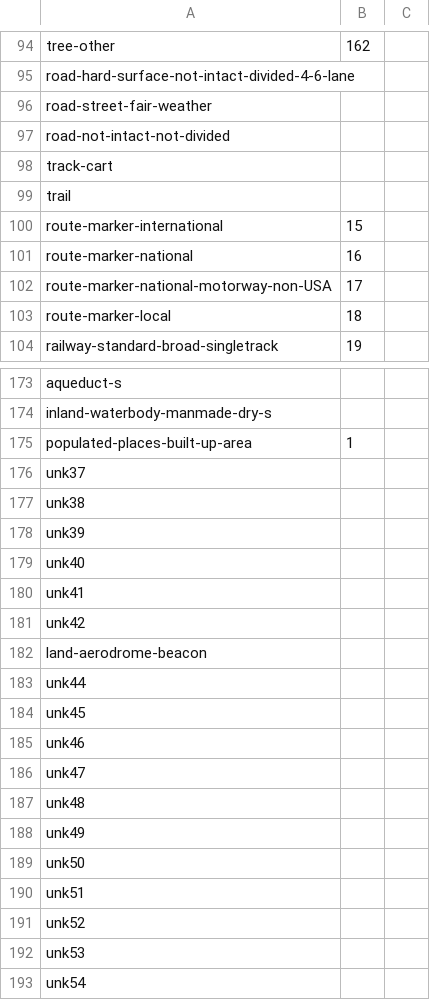
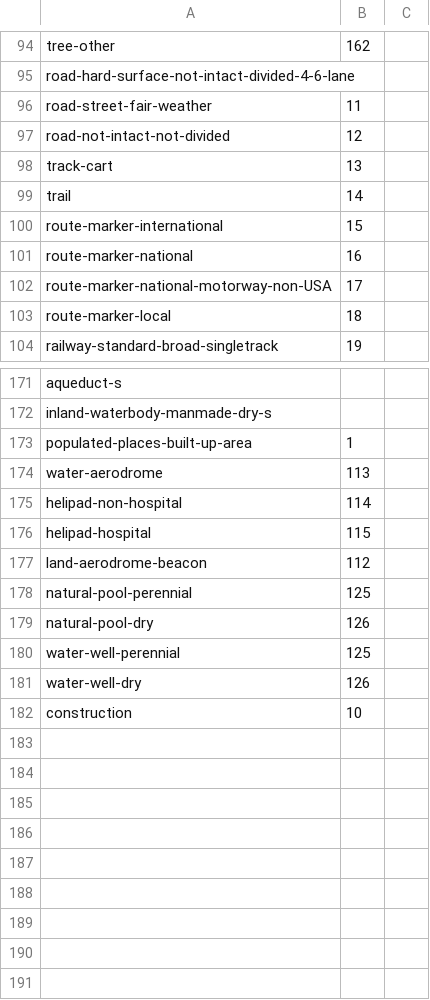
Before and after one commit to DaveThePianoDude/mapbox-spritesheet-bounding-boxes, a CSV file: sprite-manifest.csv, drawn as a sheet; only a part is shown, gaps mark what is left out; the diff covers the shown part only.

```diff
--- a/sprite-manifest.csv
+++ b/sprite-manifest.csv
@@ -96,4 +96,4 @@
-"road-street-fair-weather",,
-"road-not-intact-not-divided",,
-"track-cart",,
-"trail",,
+road-street-fair-weather,11,
+road-not-intact-not-divided,12,
+track-cart,13,
+trail,14,
@@ -176,18 +174,9 @@
-"unk37",,
-"unk38",,
-"unk39",,
-"unk40",,
-"unk41",,
-"unk42",,
-"land-aerodrome-beacon",,
-"unk44",,
-"unk45",,
-"unk46",,
-"unk47",,
-"unk48",,
-"unk49",,
-"unk50",,
-"unk51",,
-"unk52",,
-"unk53",,
-"unk54",,
+water-aerodrome,113,
+helipad-non-hospital,114,
+helipad-hospital,115,
+land-aerodrome-beacon,112,
+natural-pool-perennial,125,
+natural-pool-dry,126,
+water-well-perennial,125,
+water-well-dry,126,
+construction,10,
```
Also changed, not shown: 4 edited cells elsewhere in this file, 5 other files.
